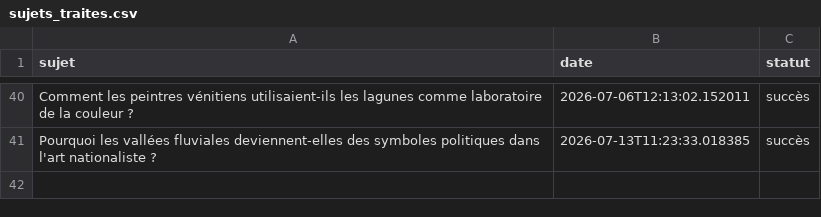
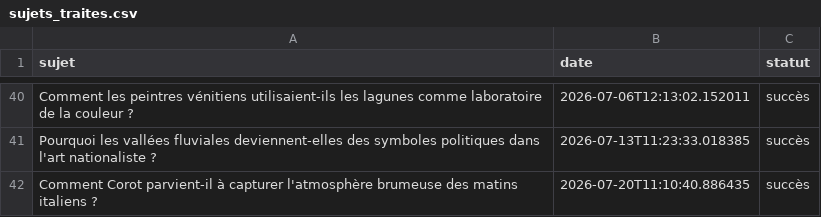
Before and after one commit to Metalosmose21/Nature-5, a CSV file: sujets_traites.csv, drawn as a sheet; only a part is shown, gaps mark what is left out.

```diff
--- a/sujets_traites.csv
+++ b/sujets_traites.csv
@@ -41 +41,2 @@ Comment les peintres vénitiens utilisaient-ils les lagunes comme laboratoire de
 Pourquoi les vallées fluviales deviennent-elles des symboles politiques dans l'art nationaliste ?,2026-07-13T11:23:33.018385,succès
+Comment Corot parvient-il à capturer l'atmosphère brumeuse des matins italiens ?,2026-07-20T11:10:40.886435,succès
```
Also changed, not shown: sujets.csv.
